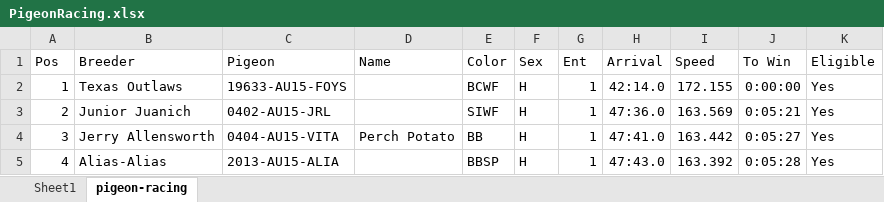
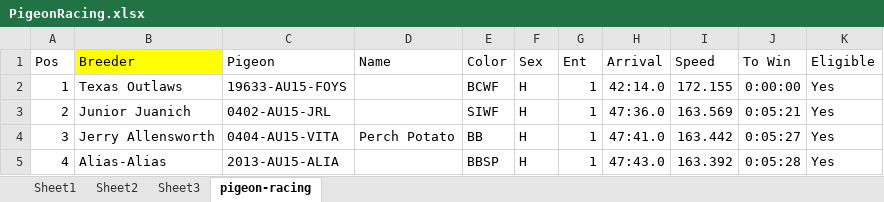
Before and after one commit to MerianeFranco/RutgersBootCamp, an Excel workbook: Classwork/3/Activities/05-Evr_PigeonRacing-Filter/Unsolved/PigeonRacing.xlsx, sheet pigeon-racing, drawn as a sheet; only a part is shown; values as stored, in another font and other column widths than the file's, no borders; the diff names each change by its address in the sheet, - before the commit and + after, or states it on an @@ line.

```diff
--- a/Classwork/3/Activities/05-Evr_PigeonRacing-Filter/Unsolved/PigeonRacing.xlsx (sheet pigeon-racing)
+++ b/Classwork/3/Activities/05-Evr_PigeonRacing-Filter/Unsolved/PigeonRacing.xlsx (sheet pigeon-racing)
+sheet tab: Sheet2
+sheet tab: Sheet3
-B1 fill: none
+B1 fill: #FFFF00
```
Also changed, not shown: charts or pictures, Classwork/3/Activities/03-Ins_ScatterPlot/Solved/ScatterPlot.xlsx, 2 other files.
